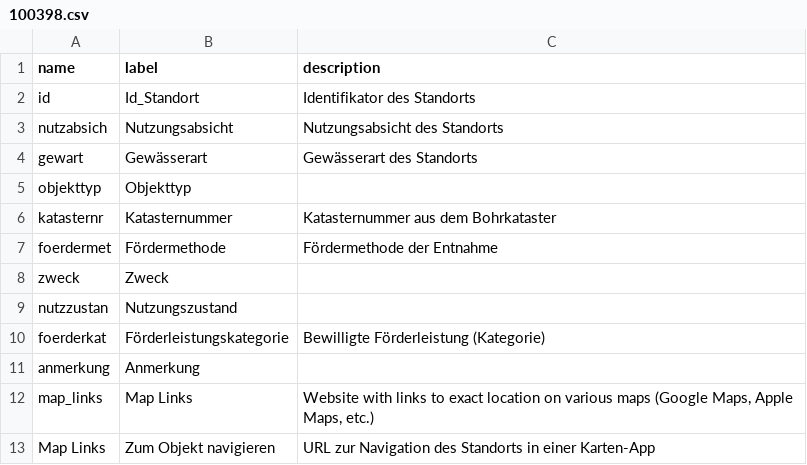
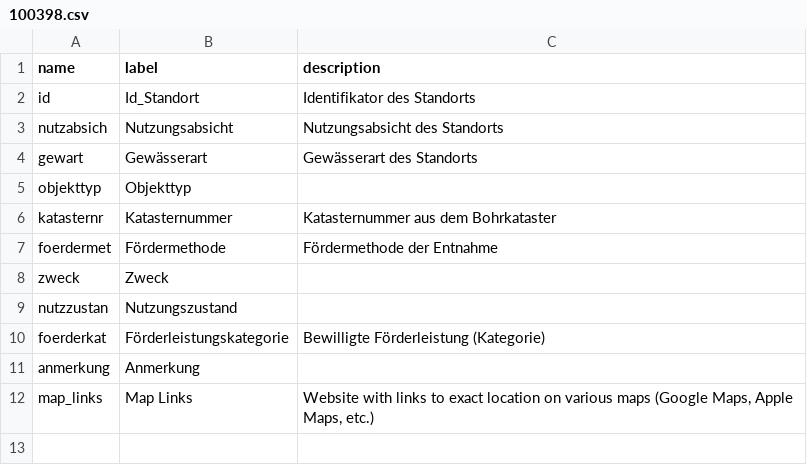
Before and after one commit to opendatabs/data-processing, a CSV file: gva_geodatenshop/schema_files/100398.csv, drawn as a sheet; the diff names each change by its address in the sheet, - before the commit and + after, or states it on an @@ line.

Commit message:
Rename "Map Links" to "map_links" in multiple CSV schema files for consistency

```diff
--- a/gva_geodatenshop/schema_files/100398.csv
+++ b/gva_geodatenshop/schema_files/100398.csv
-row 13: Map Links | Zum Objekt navigieren | URL zur Navigation des Standorts in einer Karten-App
```
Also changed, not shown: gva_geodatenshop/schema_files/100020.csv, gva_geodatenshop/schema_files/100029.csv, 12 other files.
